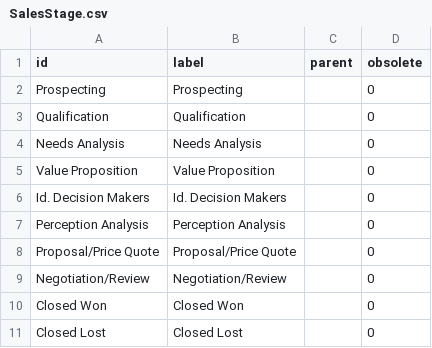
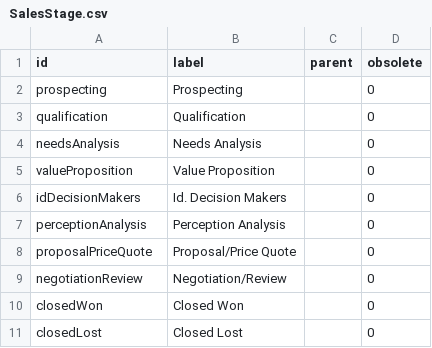
Before and after one commit to nuxeo-sandbox/nuxeo-salesforce-poc, a CSV file: nuxeo-salesforce-core/src/main/resources/data/vocabularies/SalesStage.csv, drawn as a sheet.

Commit message:
Fix invalid characters in ids.

```diff
--- a/nuxeo-salesforce-core/src/main/resources/data/vocabularies/SalesStage.csv
+++ b/nuxeo-salesforce-core/src/main/resources/data/vocabularies/SalesStage.csv
@@ -1,11 +1,11 @@
 "id","label","parent","obsolete"
-"Prospecting","Prospecting","","0"
-"Qualification","Qualification","","0"
-"Needs Analysis","Needs Analysis","","0"
-"Value Proposition","Value Proposition","","0"
-"Id. Decision Makers","Id. Decision Makers","","0"
-"Perception Analysis","Perception Analysis","","0"
-"Proposal/Price Quote","Proposal/Price Quote","","0"
-"Negotiation/Review","Negotiation/Review","","0"
-"Closed Won","Closed Won","","0"
-"Closed Lost","Closed Lost","","0"
+"prospecting","Prospecting","","0"
+"qualification","Qualification","","0"
+"needsAnalysis","Needs Analysis","","0"
+"valueProposition","Value Proposition","","0"
+"idDecisionMakers","Id. Decision Makers","","0"
+"perceptionAnalysis","Perception Analysis","","0"
+"proposalPriceQuote","Proposal/Price Quote","","0"
+"negotiationReview","Negotiation/Review","","0"
+"closedWon","Closed Won","","0"
+"closedLost","Closed Lost","","0"
```
